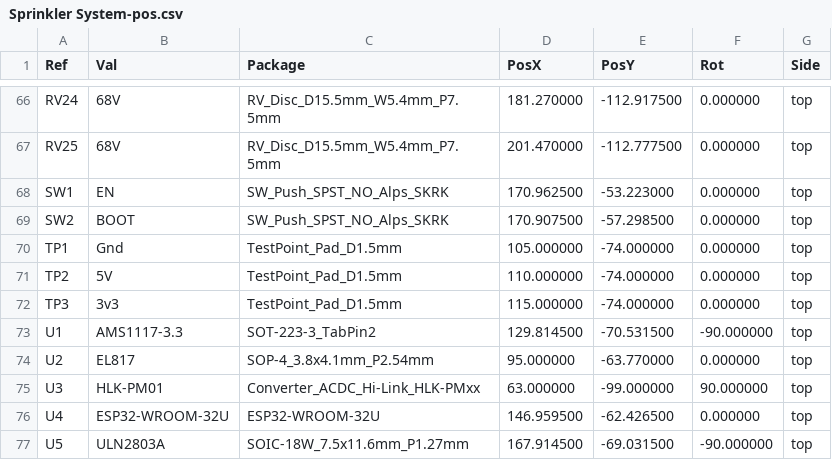
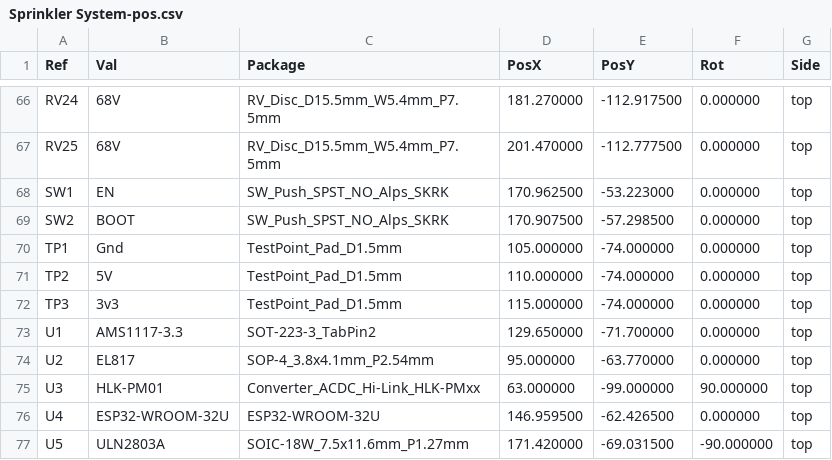
Before and after one commit to Swamp-Ig/Sprinkler-System, a CSV file: manufacturing/pos/Sprinkler System-pos.csv, drawn as a sheet; only a part is shown, gaps mark what is left out; the diff covers the shown part only.

```diff
--- a/manufacturing/pos/Sprinkler System-pos.csv
+++ b/manufacturing/pos/Sprinkler System-pos.csv
@@ -72,3 +72,3 @@ Ref,Val,Package,PosX,PosY,Rot,Side
 "TP3","3v3","TestPoint_Pad_D1.5mm",115.000000,-74.000000,0.000000,top
-"U1","AMS1117-3.3","SOT-223-3_TabPin2",129.814500,-70.531500,-90.000000,top
+"U1","AMS1117-3.3","SOT-223-3_TabPin2",129.650000,-71.700000,0.000000,top
 "U2","EL817","SOP-4_3.8x4.1mm_P2.54mm",95.000000,-63.770000,0.000000,top
@@ -76,2 +76,2 @@ Ref,Val,Package,PosX,PosY,Rot,Side
 "U4","ESP32-WROOM-32U","ESP32-WROOM-32U",146.959500,-62.426500,0.000000,top
-"U5","ULN2803A","SOIC-18W_7.5x11.6mm_P1.27mm",167.914500,-69.031500,-90.000000,top
+"U5","ULN2803A","SOIC-18W_7.5x11.6mm_P1.27mm",171.420000,-69.031500,-90.000000,top
```
Also changed, not shown: 1 added row, 1 removed row and 61 edited cells elsewhere in this file, manufacturing/bom/bom.csv, 33 other files.
